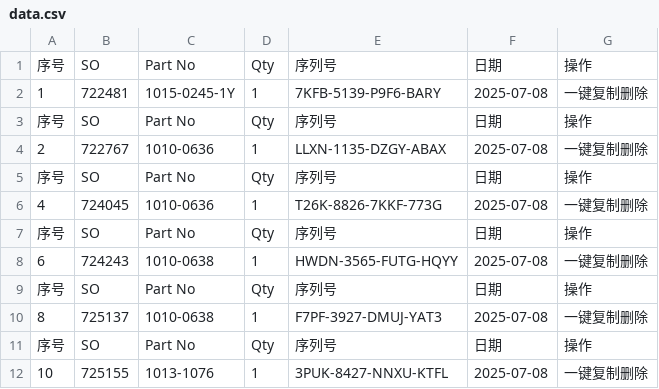
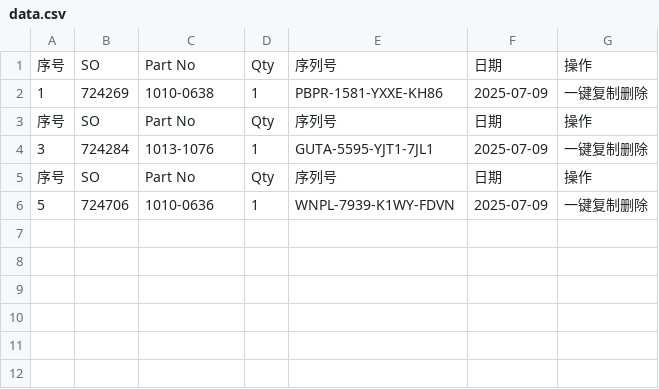
Before and after one commit to Ricky-cloud-star/Zenactcod, a CSV file: data/data.csv, drawn as a sheet.

Commit message:
Update data

```diff
--- a/data/data.csv
+++ b/data/data.csv
@@ -1,12 +1,6 @@
 序号,SO,Part No,Qty,序列号,日期,操作
-1,722481,1015-0245-1Y,1,7KFB-5139-P9F6-BARY,2025-07-08,一键复制删除
+1,724269,1010-0638,1,PBPR-1581-YXXE-KH86,2025-07-09,一键复制删除
 序号,SO,Part No,Qty,序列号,日期,操作
-2,722767,1010-0636,1,LLXN-1135-DZGY-ABAX,2025-07-08,一键复制删除
+3,724284,1013-1076,1,GUTA-5595-YJT1-7JL1,2025-07-09,一键复制删除
 序号,SO,Part No,Qty,序列号,日期,操作
-4,724045,1010-0636,1,T26K-8826-7KKF-773G,2025-07-08,一键复制删除
-序号,SO,Part No,Qty,序列号,日期,操作
-6,724243,1010-0638,1,HWDN-3565-FUTG-HQYY,2025-07-08,一键复制删除
-序号,SO,Part No,Qty,序列号,日期,操作
-8,725137,1010-0638,1,F7PF-3927-DMUJ-YAT3,2025-07-08,一键复制删除
-序号,SO,Part No,Qty,序列号,日期,操作
-10,725155,1013-1076,1,3PUK-8427-NNXU-KTFL,2025-07-08,一键复制删除
+5,724706,1010-0636,1,WNPL-7939-K1WY-FDVN,2025-07-09,一键复制删除
```
